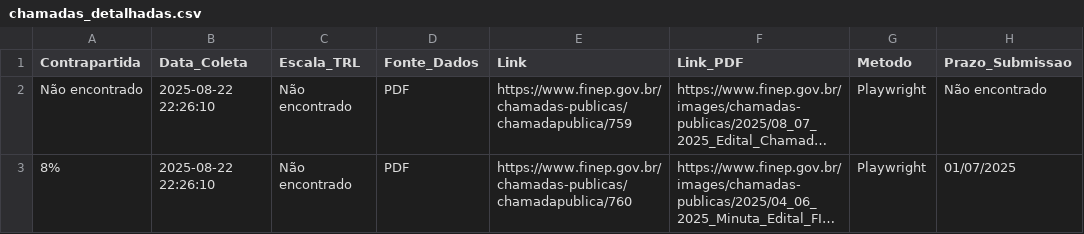
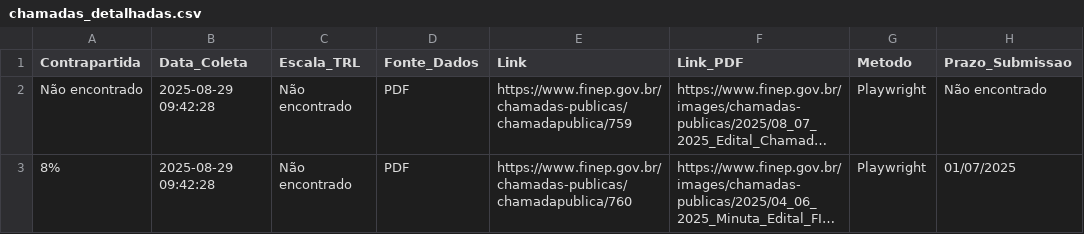
Before and after one commit to 123felipecorreia/web-scraping-finep, a CSV file: chamadas_detalhadas.csv, drawn as a sheet; only a part is shown; long unchanged cells end in …; the diff names each change by its address in the sheet, - before the commit and + after, or states it on an @@ line.

```diff
--- a/chamadas_detalhadas.csv
+++ b/chamadas_detalhadas.csv
-B2:B3 (Data_Coleta): 2025-08-22 22:26:10
+B2:B3 (Data_Coleta): 2025-08-29 09:42:28
```
Also changed, not shown: 1 other file.
